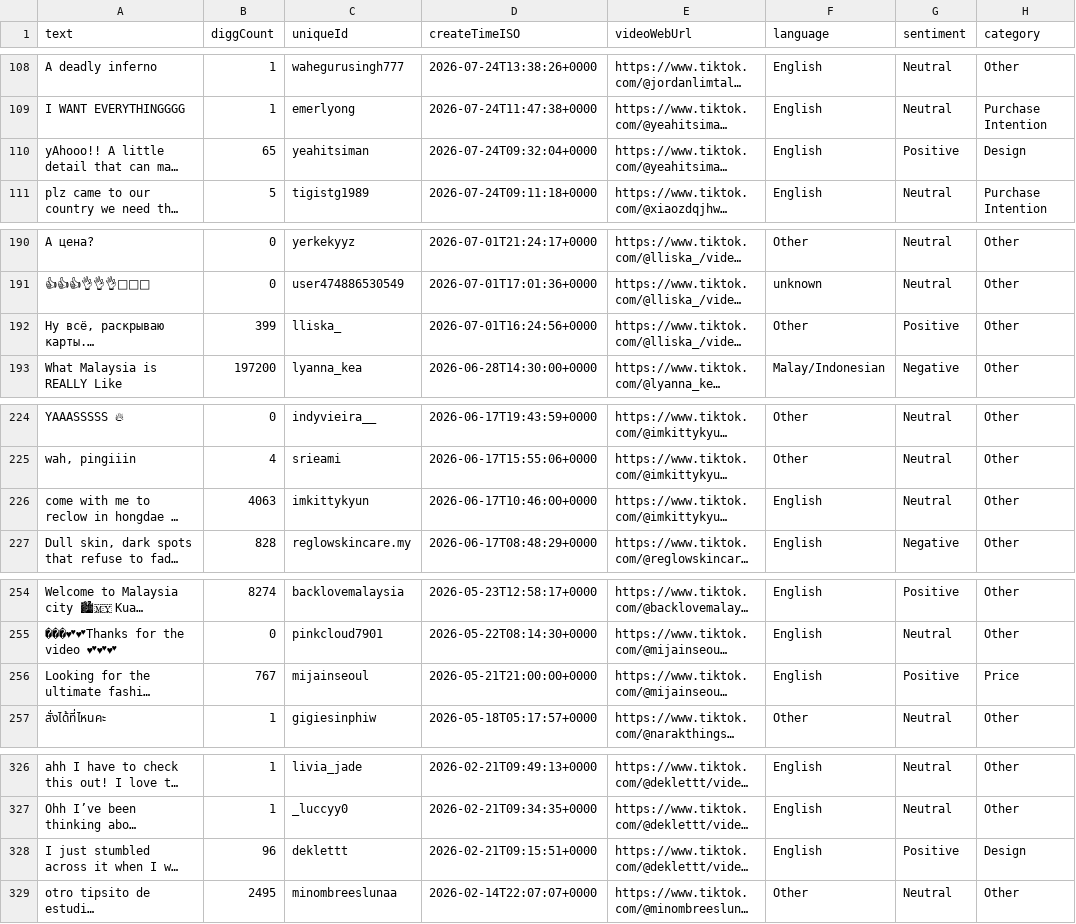
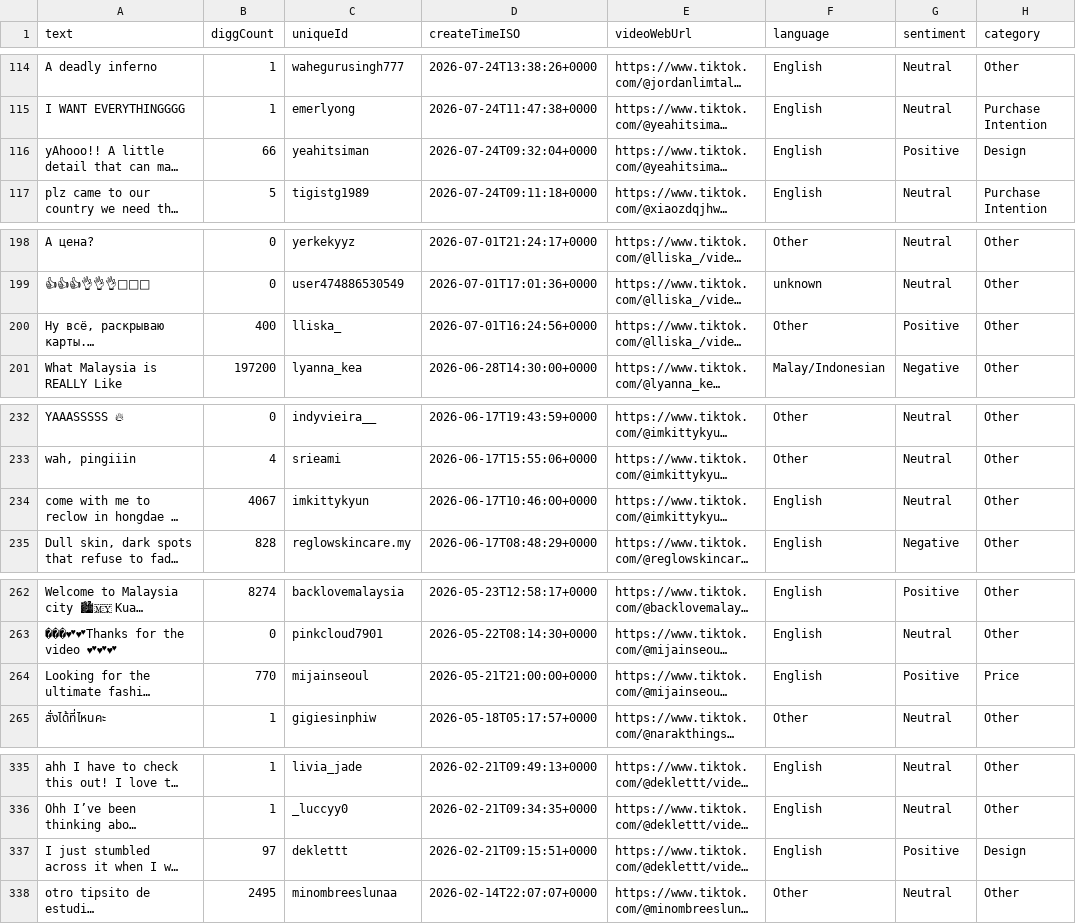
Before and after one commit to hyeran8315-hub/reclow-tiktok-dashboard, a CSV file: reclow_tiktok_analysis.csv, drawn as a sheet; only a part is shown, gaps mark what is left out; long unchanged cells end in …; addresses are those after the commit; the diff covers the shown part only; the diff names each change by its address in the sheet, - before the commit and + after, or states it on an @@ line.

```diff
--- a/reclow_tiktok_analysis.csv
+++ b/reclow_tiktok_analysis.csv
-B116 (diggCount): 65
+B116 (diggCount): 66
-B200 (diggCount): 399
+B200 (diggCount): 400
-B234 (diggCount): 4063
+B234 (diggCount): 4067
-B264 (diggCount): 767
+B264 (diggCount): 770
-B337 (diggCount): 96
+B337 (diggCount): 97
```
Also changed, not shown: 9 added rows, 1 moved row and 10 edited cells elsewhere in this file.
